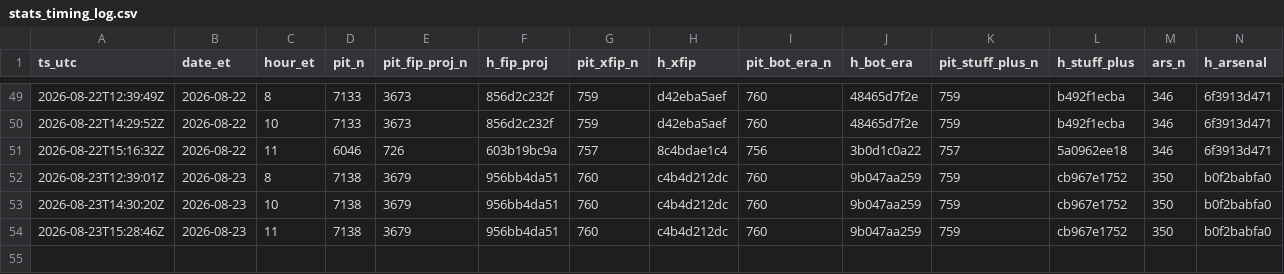
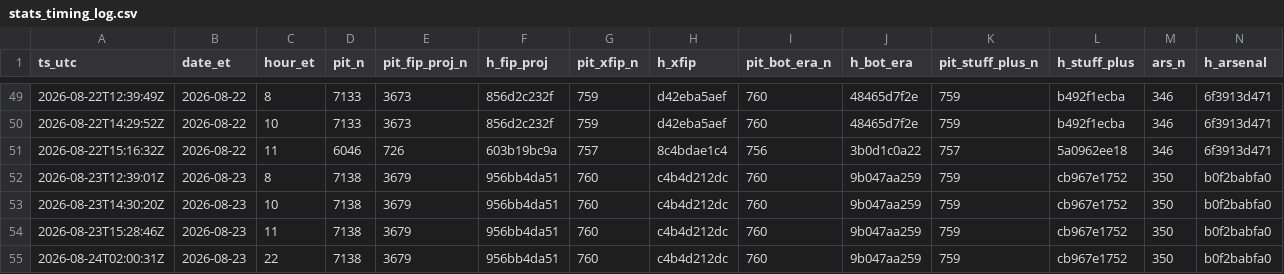
Before and after one commit to szerillo/mlb-tracker, a CSV file: data/stats_timing_log.csv, drawn as a sheet; only a part is shown, gaps mark what is left out; rows hold the shown columns only; the diff names each change by its address in the sheet, - before the commit and + after, or states it on an @@ line.

```diff
--- a/data/stats_timing_log.csv
+++ b/data/stats_timing_log.csv
+row 55: 2026-08-24T02:00:31Z | 2026-08-23 | 22 | 7138 | 3679 | 956bb4da51 | 760 | c4b4d212dc | 760 | 9b047aa259 | 759 | cb967e1752 | 350 | b0f2babfa0
```
Also changed, not shown: data/power_eye_2026.csv, 13 other files.
